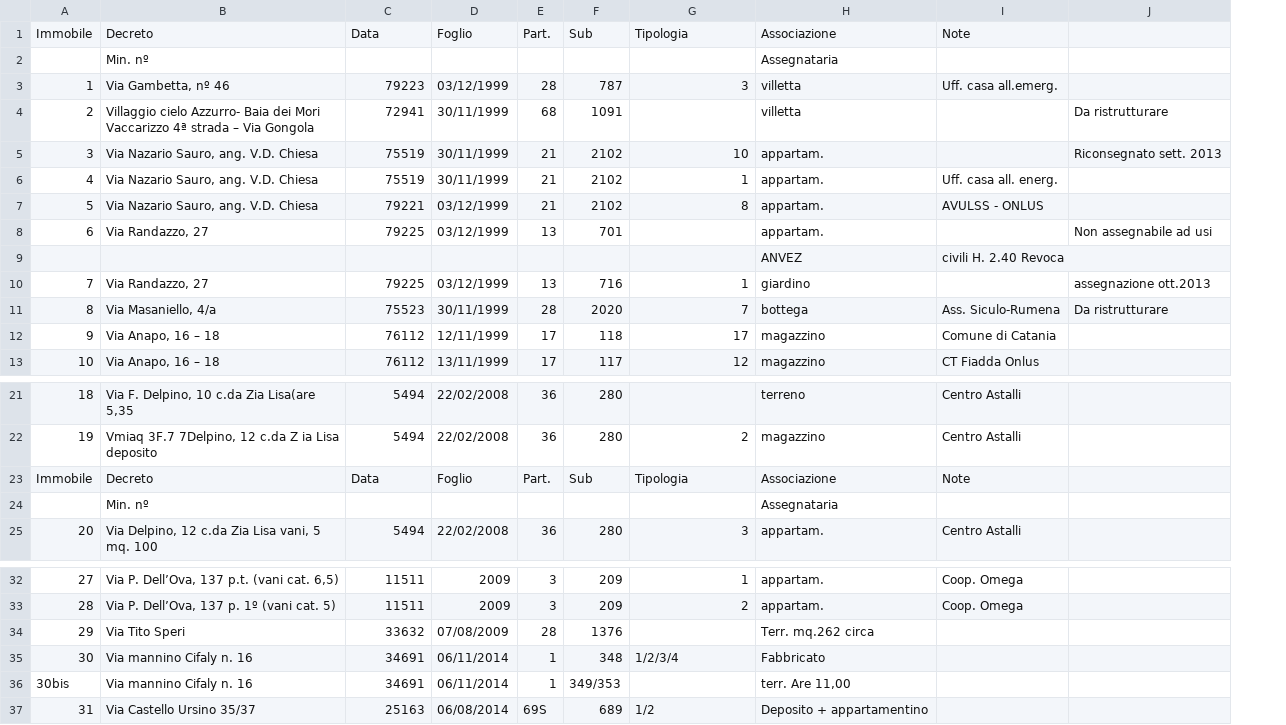
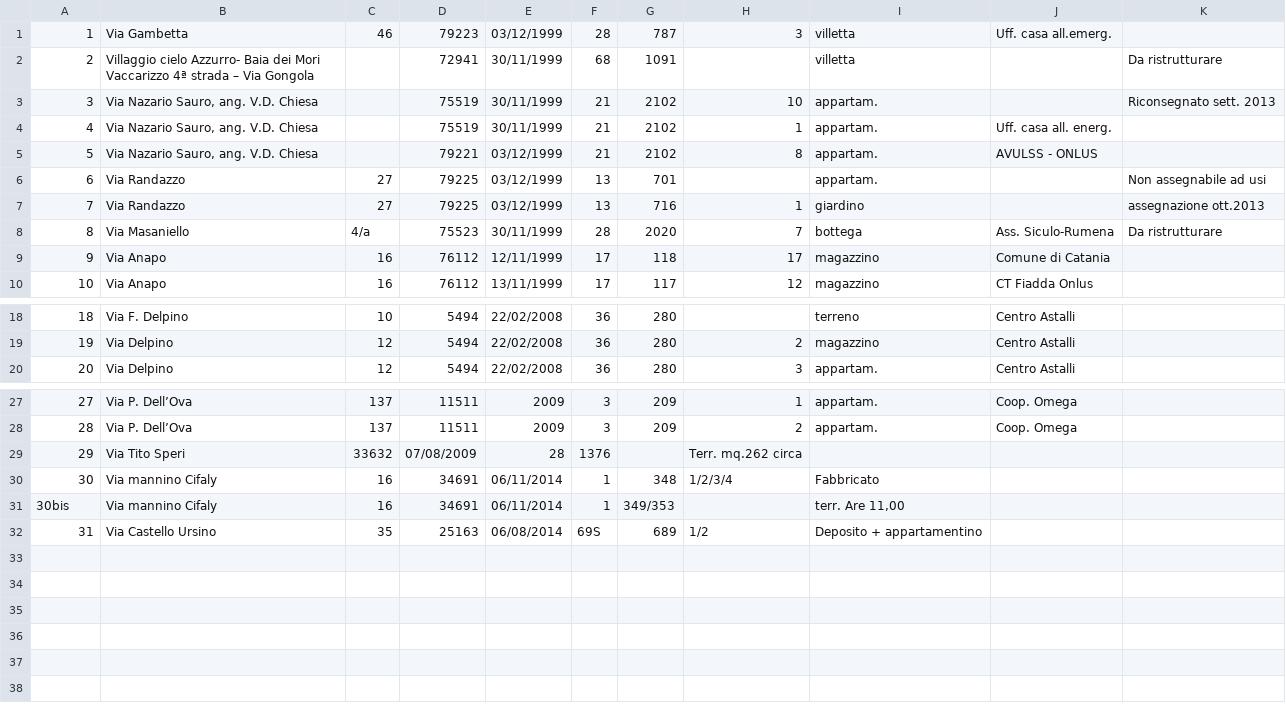
Before and after one commit to opendatahacklab/mafiaconfiscatedassets, a TSV file: catania/srcdata/tabula-20150603-elenco-beni-confiscati-mafia.tsv, drawn as a sheet; only a part is shown, gaps mark what is left out; removed rows and columns are numbered as before the commit, all else as after; the diff names each change by its address in the sheet, - before the commit and + after, or states it on an @@ line.

Commit message:
Issue #5 wrapper for Catania and ontologies and map!

```diff
--- a/catania/srcdata/tabula-20150603-elenco-beni-confiscati-mafia.tsv
+++ b/catania/srcdata/tabula-20150603-elenco-beni-confiscati-mafia.tsv
-column B, rows 3-8: Via Gambetta, nº 46 | Villaggio cielo Azzurro- Baia dei Mori Vaccarizzo 4ª strada – Via Gongola | Via Nazario Sauro, ang. V.D. Chiesa | Via Nazario Sauro, ang. V.D. Chiesa | Via Nazario Sauro, ang. V.D. Chiesa | Via Randazzo, 27; rows 10-13: Via Randazzo, 27 | Via Masaniello, 4/a | Via Anapo, 16 – 18 | Via Anapo, 16 – 18; rows 21-22: Via F. Delpino, 10 c.da Zia Lisa(are 5,35 | Vmiaq 3F.7 7Delpino, 12 c.da Z ia Lisa deposito; row 25: Via Delpino, 12 c.da Zia Lisa vani, 5 mq. 100; rows 32-33: Via P. Dell’Ova, 137 p.t. (vani cat. 6,5) | Via P. Dell’Ova, 137 p. 1º (vani cat. 5); rows 35-37: Via mannino Cifaly n. 16 | Via mannino Cifaly n. 16 | Via Castello Ursino 35/37
+column B, rows 1-10: Via Gambetta | Villaggio cielo Azzurro- Baia dei Mori Vaccarizzo 4ª strada – Via Gongola | Via Nazario Sauro, ang. V.D. Chiesa | Via Nazario Sauro, ang. V.D. Chiesa | Via Nazario Sauro, ang. V.D. Chiesa | Via Randazzo | Via Randazzo | Via Masaniello | Via Anapo | Via Anapo; rows 18-20: Via F. Delpino | Via Delpino | Via Delpino; rows 27-28: Via P. Dell’Ova | Via P. Dell’Ova; rows 30-32: Via mannino Cifaly | Via mannino Cifaly | Via Castello Ursino
+column C, rows 1-10: 46 |  |  |  |  | 27 | 27 | 4/a | 16 | 16; rows 18-20: 10 | 12 | 12; rows 27-28: 137 | 137; rows 30-32: 16 | 16 | 35
-row 1: Immobile | Decreto | Data | Foglio | Part. | Sub | Tipologia | Associazione | Note
-row 2:  | Min. nº |  |  |  |  |  | Assegnataria
-row 9:  |  |  |  |  |  |  | ANVEZ | civili H. 2.40 Revoca
-row 23: Immobile | Decreto | Data | Foglio | Part. | Sub | Tipologia | Associazione | Note
-row 24:  | Min. nº |  |  |  |  |  | Assegnataria
-row 34: 29 | Via Tito Speri | 33632 | 07/08/2009 | 28 | 1376 |  | Terr. mq.262 circa
+row 29: 29 | Via Tito Speri | 33632 | 07/08/2009 | 28 | 1376 |  | Terr. mq.262 circa
```
